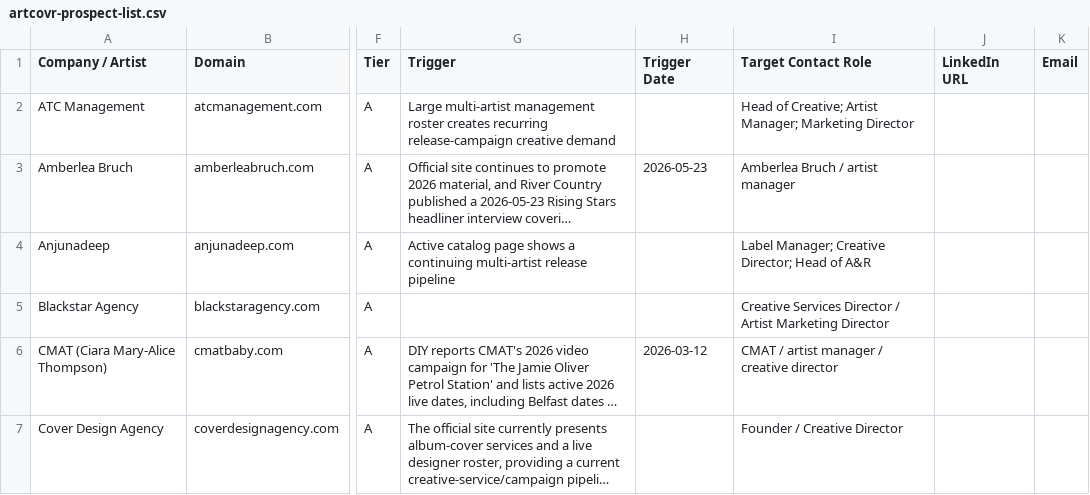
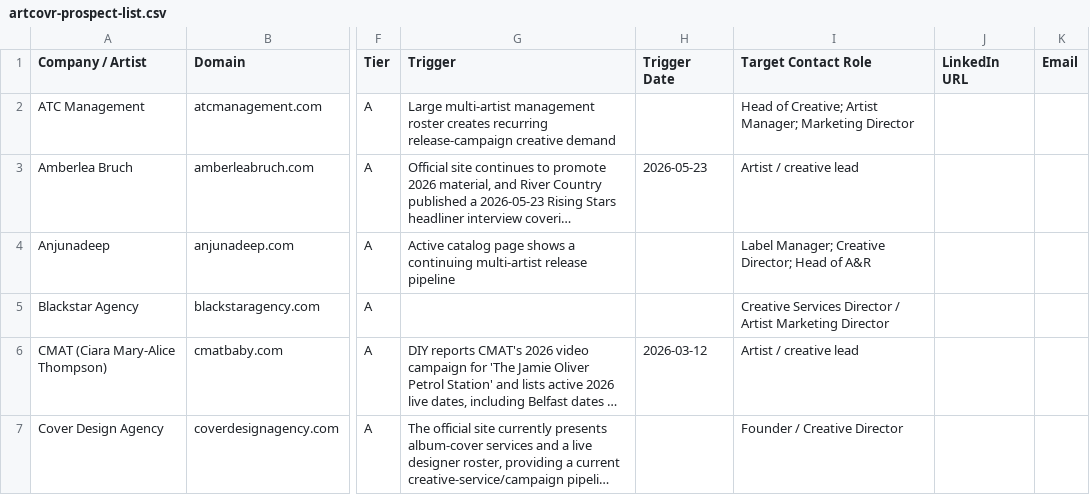
Before and after one commit to sergey9519546/ARTCOVR, a CSV file: artifacts/artcovr/reports/artcovr-prospect-list.csv, drawn as a sheet; only a part is shown, gaps mark what is left out; long unchanged cells end in …; the diff covers the shown part only; the diff names each change by its address in the sheet, - before the commit and + after, or states it on an @@ line.

```diff
--- a/artifacts/artcovr/reports/artcovr-prospect-list.csv
+++ b/artifacts/artcovr/reports/artcovr-prospect-list.csv
-I3 (Target Contact Role): Amberlea Bruch / artist manager
+I3 (Target Contact Role): Artist / creative lead
-I6 (Target Contact Role): CMAT / artist manager / creative director
+I6 (Target Contact Role): Artist / creative lead
```
Also changed, not shown: 4 added rows, 2 removed rows and 14 edited cells elsewhere in this file, 2 other files.
